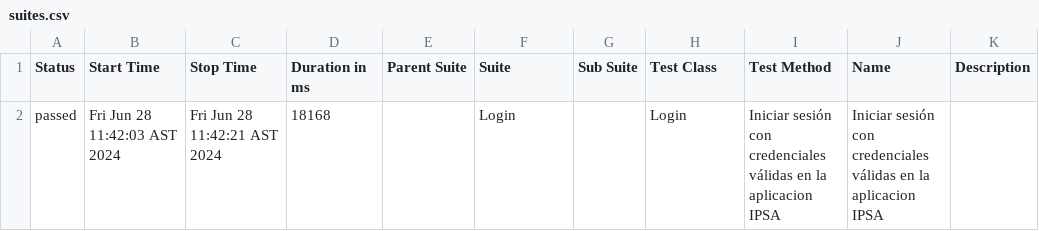
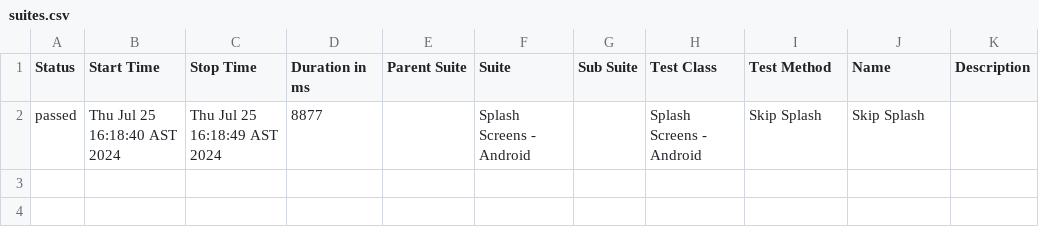
Before and after one commit to StevenMedinaBatista/app_webdriver.io_android, a CSV file: allure-report/data/suites.csv, drawn as a sheet.

Commit message:
Login:allSplashScreens

```diff
--- a/allure-report/data/suites.csv
+++ b/allure-report/data/suites.csv
@@ -1,2 +1,2 @@
 "Status","Start Time","Stop Time","Duration in ms","Parent Suite","Suite","Sub Suite","Test Class","Test Method","Name","Description"
-"passed","Fri Jun 28 11:42:03 AST 2024","Fri Jun 28 11:42:21 AST 2024","18168","","Login","","Login","Iniciar sesión con credenciales válidas en la aplicacion IPSA","Iniciar sesión con credenciales válidas en la aplicacion IPSA",""
+"passed","Thu Jul 25 16:18:40 AST 2024","Thu Jul 25 16:18:49 AST 2024","8877","","Splash Screens - Android","","Splash Screens - Android","Skip Splash","Skip Splash",""
```
Also changed, not shown: 37 other files.
